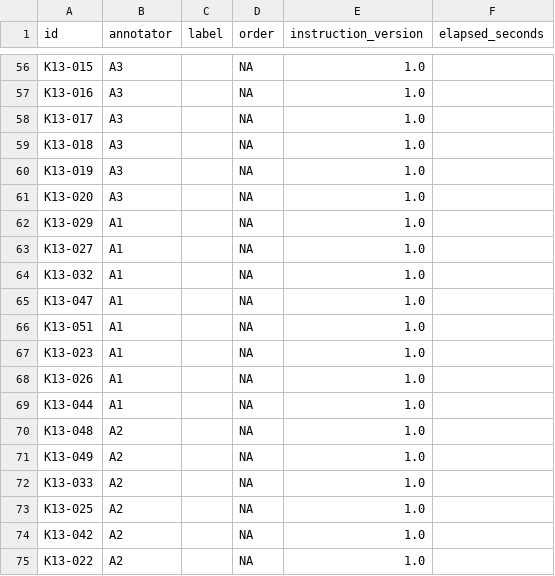
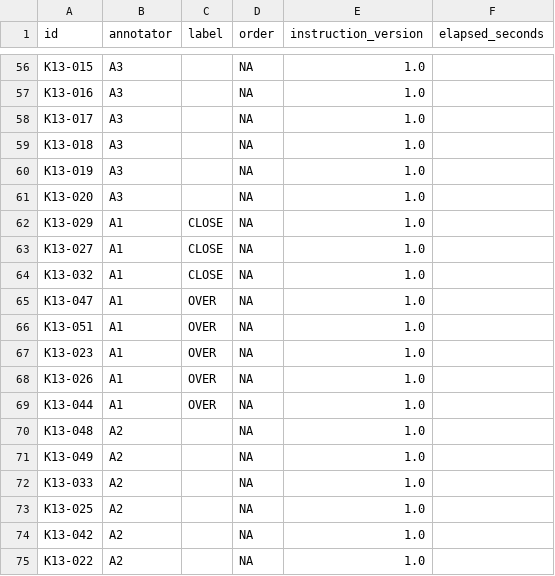
Before and after one commit to Kasha-007/ITMO_RL_K13, a CSV file: audit/annotations.csv, drawn as a sheet; only a part is shown, gaps mark what is left out; the diff covers the shown part only.

Commit message:
Compute A1 labels from exact counts; human timings unavailable

```diff
--- a/audit/annotations.csv
+++ b/audit/annotations.csv
@@ -61,10 +61,10 @@ K13-019,A3,,NA,1.0,
 K13-020,A3,,NA,1.0,
-K13-029,A1,,NA,1.0,
-K13-027,A1,,NA,1.0,
-K13-032,A1,,NA,1.0,
-K13-047,A1,,NA,1.0,
-K13-051,A1,,NA,1.0,
-K13-023,A1,,NA,1.0,
-K13-026,A1,,NA,1.0,
-K13-044,A1,,NA,1.0,
+K13-029,A1,CLOSE,NA,1.0,
+K13-027,A1,CLOSE,NA,1.0,
+K13-032,A1,CLOSE,NA,1.0,
+K13-047,A1,OVER,NA,1.0,
+K13-051,A1,OVER,NA,1.0,
+K13-023,A1,OVER,NA,1.0,
+K13-026,A1,OVER,NA,1.0,
+K13-044,A1,OVER,NA,1.0,
 K13-048,A2,,NA,1.0,
```
Also changed, not shown: 20 edited cells elsewhere in this file.
